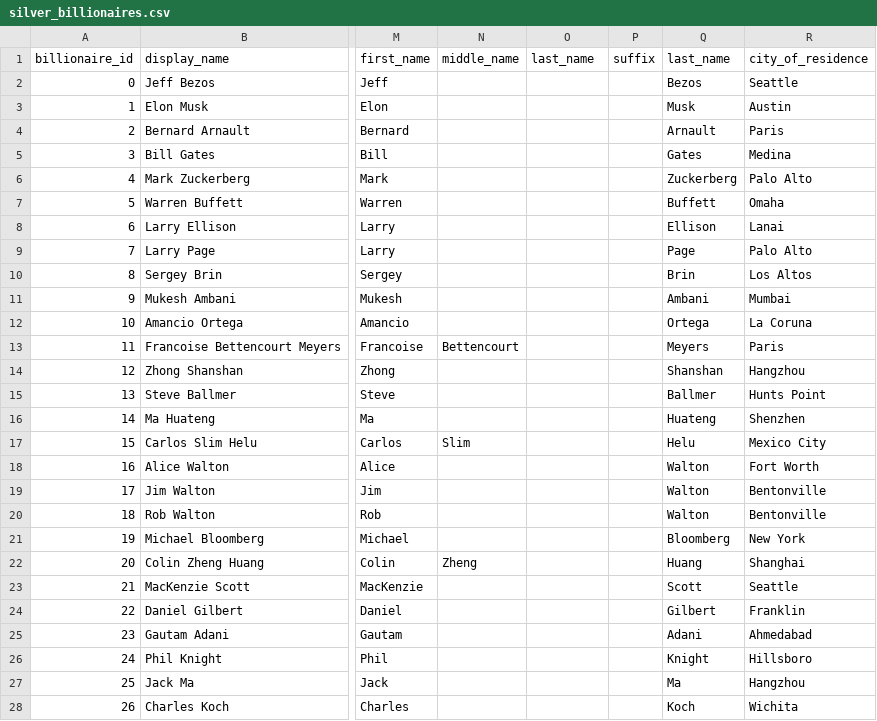
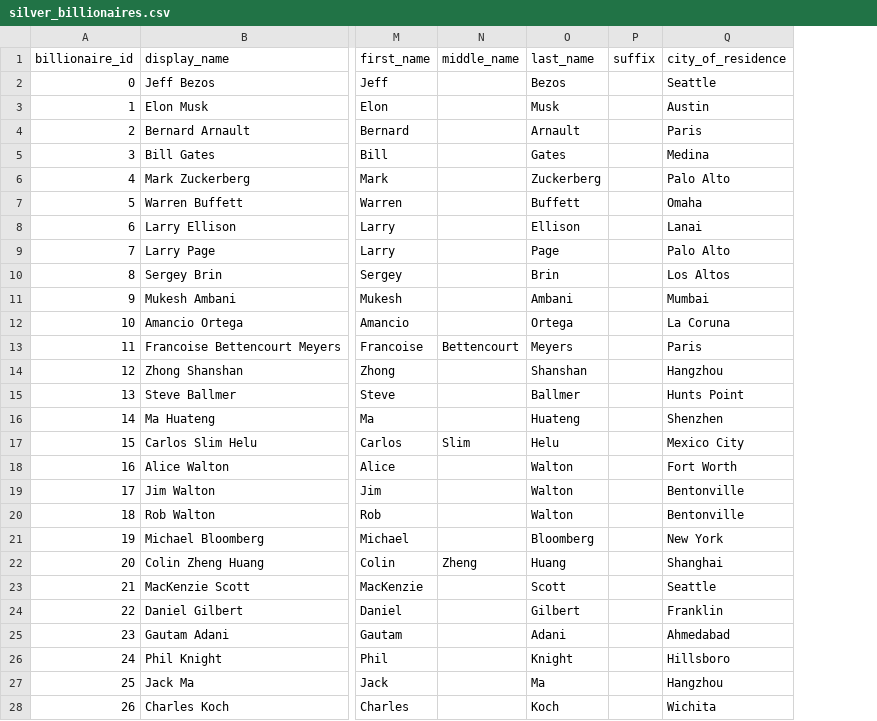
Before and after one commit to asligh/group_project_3, a CSV file: data/silver_billionaires.csv, drawn as a sheet; only a part is shown, gaps mark what is left out; the diff covers the shown part only; the diff names each change by its address in the sheet, - before the commit and + after, or states it on an @@ line.

```diff
--- a/data/silver_billionaires.csv
+++ b/data/silver_billionaires.csv
-column Q (last_name), rows 2-28: Bezos | Musk | Arnault | Gates | Zuckerberg | Buffett | Ellison | Page | Brin | Ambani | Ortega | Meyers | Shanshan | Ballmer | Huateng | Helu | Walton | Walton | Walton | Bloomberg | Huang | Scott | Gilbert | Adani | Knight | Ma | Koch
-O2 (last_name): (empty)
+O2 (last_name): Bezos
-O3 (last_name): (empty)
+O3 (last_name): Musk
-O4 (last_name): (empty)
+O4 (last_name): Arnault
-O5 (last_name): (empty)
+O5 (last_name): Gates
-O6 (last_name): (empty)
+O6 (last_name): Zuckerberg
-O7 (last_name): (empty)
+O7 (last_name): Buffett
-O8 (last_name): (empty)
+O8 (last_name): Ellison
-O9 (last_name): (empty)
+O9 (last_name): Page
-O10 (last_name): (empty)
+O10 (last_name): Brin
-O11 (last_name): (empty)
+O11 (last_name): Ambani
-O12 (last_name): (empty)
+O12 (last_name): Ortega
-O13 (last_name): (empty)
+O13 (last_name): Meyers
-O14 (last_name): (empty)
+O14 (last_name): Shanshan
-O15 (last_name): (empty)
+O15 (last_name): Ballmer
-O16 (last_name): (empty)
+O16 (last_name): Huateng
-O17 (last_name): (empty)
+O17 (last_name): Helu
-O18:O20 (last_name): (empty)
+O18:O20 (last_name): Walton
-O21 (last_name): (empty)
+O21 (last_name): Bloomberg
-O22 (last_name): (empty)
+O22 (last_name): Huang
-O23 (last_name): (empty)
+O23 (last_name): Scott
-O24 (last_name): (empty)
+O24 (last_name): Gilbert
-O25 (last_name): (empty)
+O25 (last_name): Adani
-O26 (last_name): (empty)
+O26 (last_name): Knight
-O27 (last_name): (empty)
+O27 (last_name): Ma
-O28 (last_name): (empty)
+O28 (last_name): Koch
```
Also changed, not shown: 73 edited cells elsewhere in this file, data/education_history.csv, data/source_of_wealth.csv, 2 other files.
